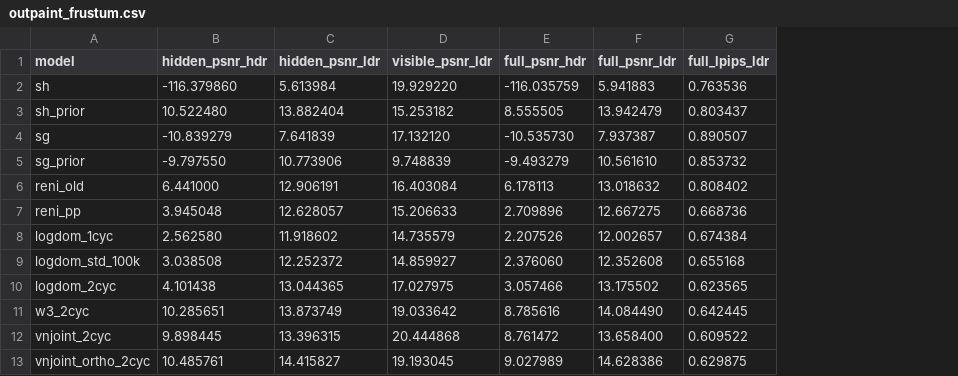
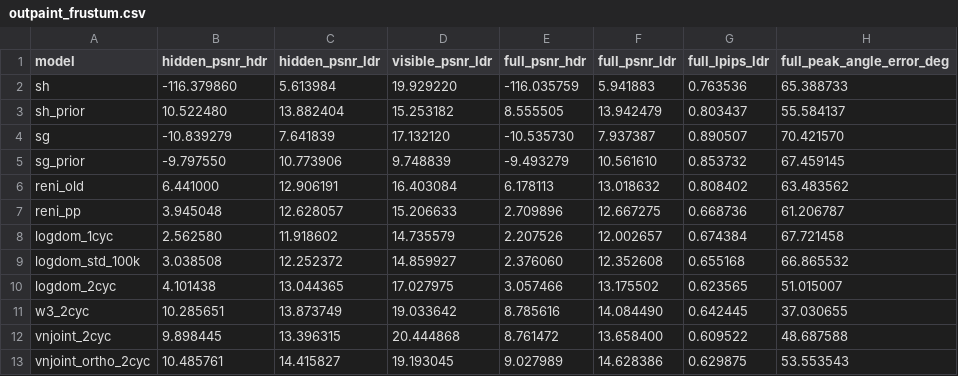
Before and after one commit to JADGardner/ns_reni, a CSV file: publication/tables/outpaint_frustum.csv, drawn as a sheet; the diff names each change by its address in the sheet, - before the commit and + after, or states it on an @@ line.

```diff
--- a/publication/tables/outpaint_frustum.csv
+++ b/publication/tables/outpaint_frustum.csv
+column H (full_peak_angle_error_deg), rows 2-13: 65.388733 | 55.584137 | 70.421570 | 67.459145 | 63.483562 | 61.206787 | 67.721458 | 66.865532 | 51.015007 | 37.030655 | 48.687588 | 53.553543
```
Also changed, not shown: 2 other files.
